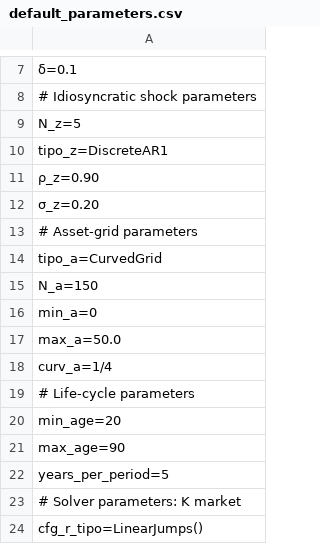
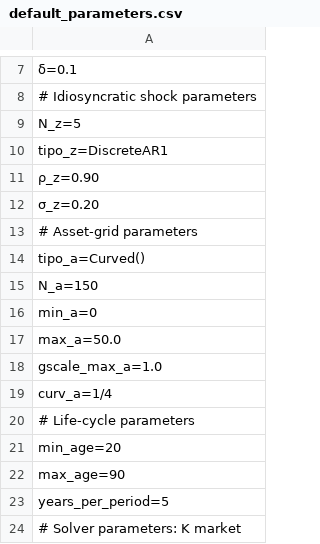
Before and after one commit to TavoJGB/AiyagariOLG, a CSV file: Simulations/parameters/default_parameters.csv, drawn as a sheet; only a part is shown, gaps mark what is left out; the shorter side is filled out with more unchanged rows.

Commit message:
Age-dependent grids

```diff
--- a/Simulations/parameters/default_parameters.csv
+++ b/Simulations/parameters/default_parameters.csv
@@ -13,3 +13,3 @@ tipo_z=DiscreteAR1
 # Asset-grid parameters
-tipo_a=CurvedGrid
+tipo_a=Curved()
 N_a=150
@@ -17,2 +17,3 @@ min_a=0
 max_a=50.0
+gscale_max_a=1.0
 curv_a=1/4
```
Also changed, not shown: Simulations/parameters/latest_simulation.csv, 11 other files.
